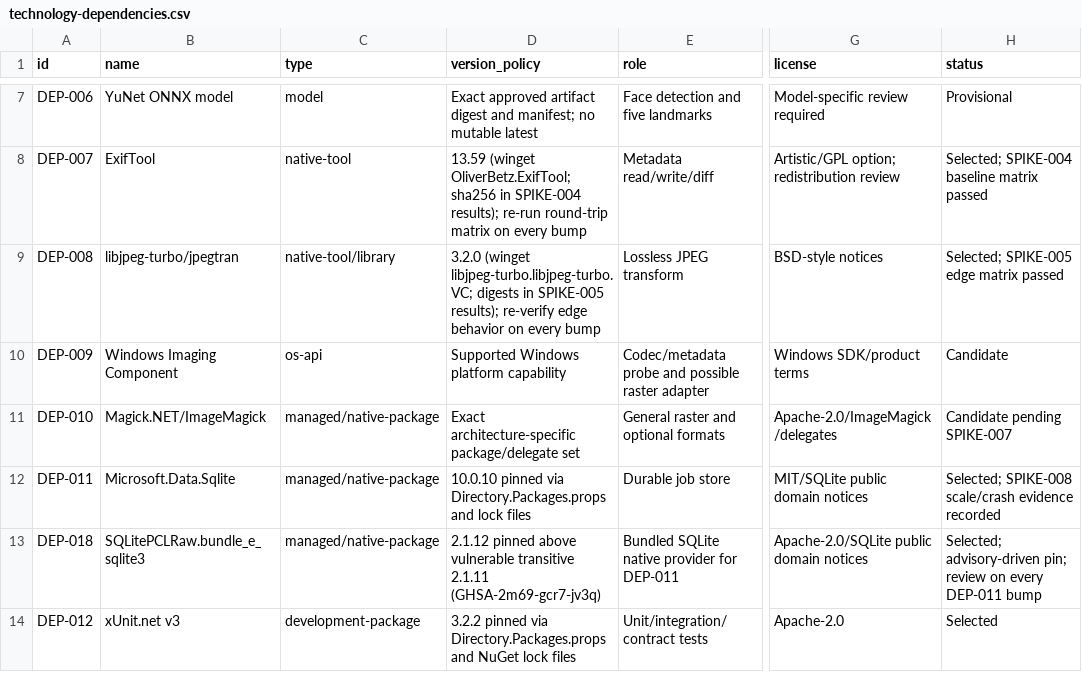
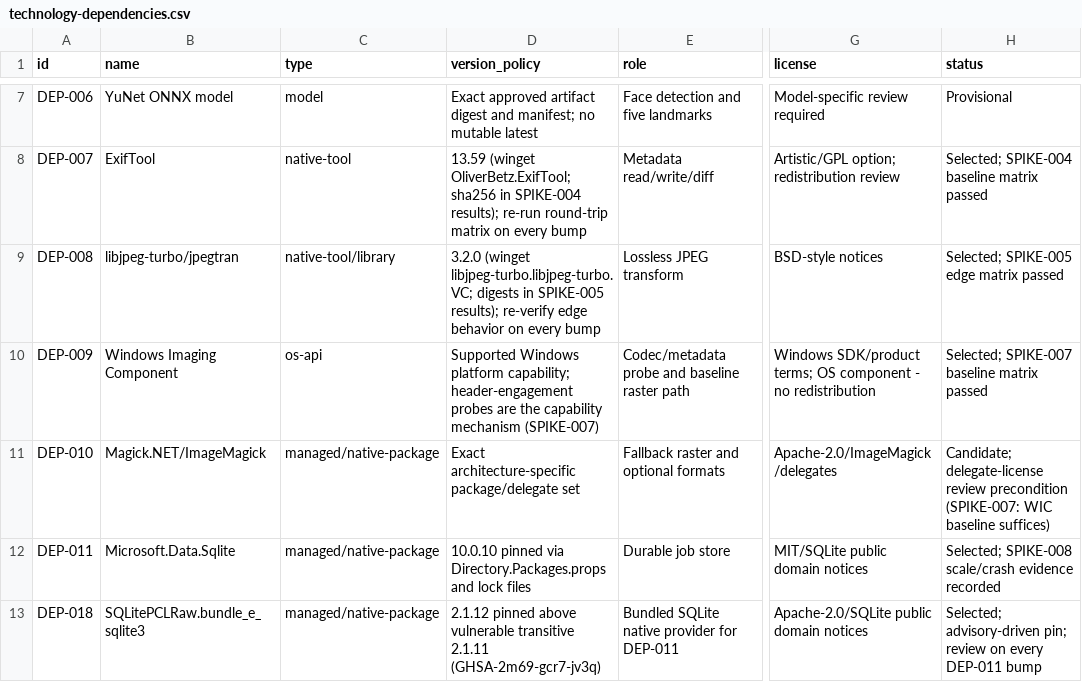
Before and after one commit to deadcoast/image-orient, a CSV file: orient-express/planning/technology-dependencies.csv, drawn as a sheet; only a part is shown, gaps mark what is left out; the shorter side is filled out with more unchanged rows; the diff names each change by its address in the sheet, - before the commit and + after, or states it on an @@ line.

```diff
--- a/orient-express/planning/technology-dependencies.csv
+++ b/orient-express/planning/technology-dependencies.csv
-D10 (version_policy): …Windows platform capability
+D10 (version_policy): …Windows platform capability; header-engagement probes are the capability mechanism (SPIKE-007)
-E10 (role): …probe and possible raster adapter
+E10 (role): …probe and baseline raster path
-G10 (license): Windows SDK/product terms
+G10 (license): Windows SDK/product terms; OS component - no redistribution
-H10 (status): Candidate
+H10 (status): Selected; SPIKE-007 baseline matrix passed
-E11 (role): General raster and optional formats
+E11 (role): Fallback raster and optional formats
-H11 (status): Candidate pending SPIKE-007
+H11 (status): Candidate; delegate-license review precondition (SPIKE-007: WIC baseline suffices)
```
Also changed, not shown: orient-express/planning/spike-register.csv, 14 other files.
